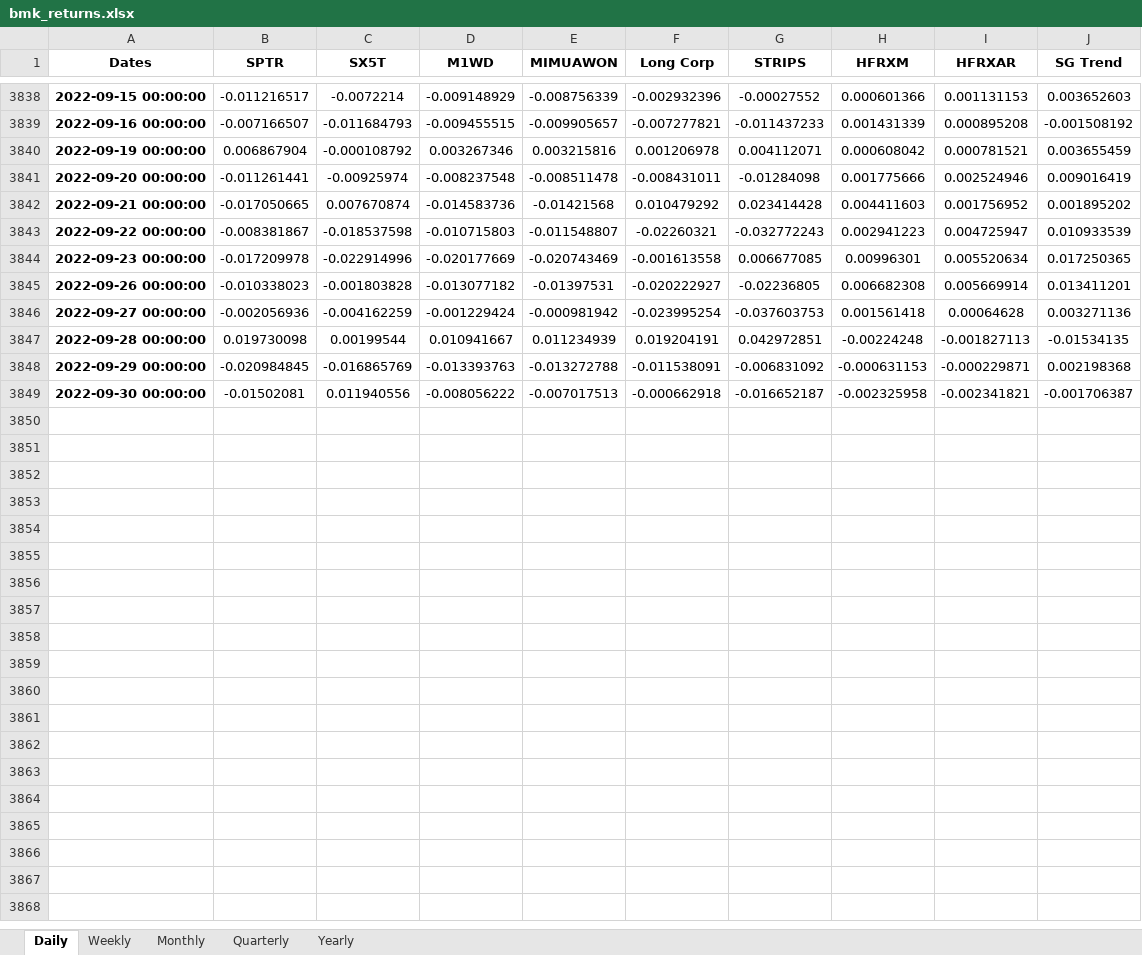
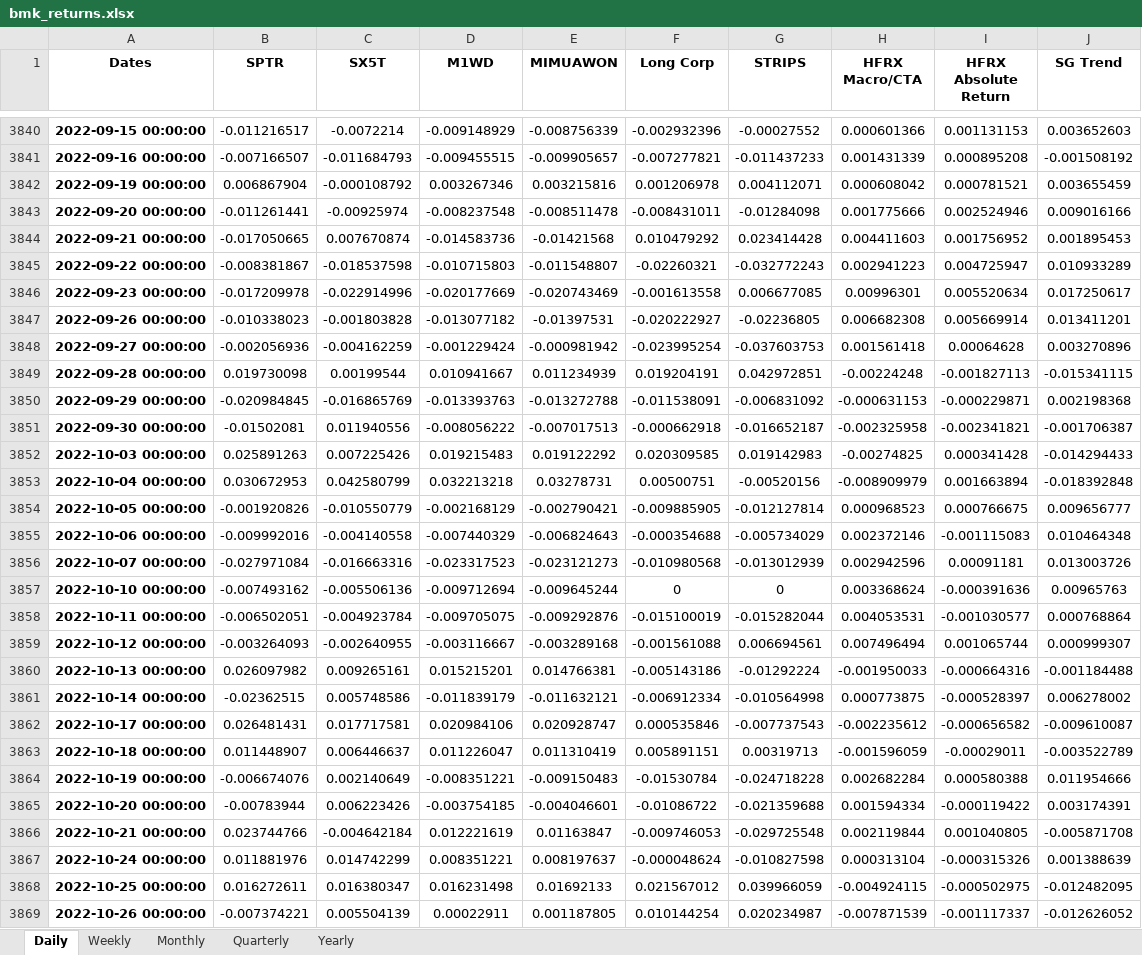
Before and after one commit to pforjoeUPS/RMP, an Excel workbook: EquityHedging/data/returns_data/bmk_returns.xlsx, sheet Daily, drawn as a sheet; only a part is shown, gaps mark what is left out; values as stored, in another font and other column widths than the file's, no borders; conditional formats not drawn; addresses are those after the commit; the diff covers the shown part only; the diff names each change by its address in the sheet, - before the commit and + after, or states it on an @@ line.

Commit message:
update returns data

```diff
--- a/EquityHedging/data/returns_data/bmk_returns.xlsx (sheet Daily)
+++ b/EquityHedging/data/returns_data/bmk_returns.xlsx (sheet Daily)
-H1: HFRXM
+H1: HFRX Macro/CTA
-I1: HFRXAR
+I1: HFRX Absolute Return
-J3843 (SG Trend): 0.009016419
+J3843 (SG Trend): 0.009016166
-J3844 (SG Trend): 0.001895202
+J3844 (SG Trend): 0.001895453
-J3845 (SG Trend): 0.010933539
+J3845 (SG Trend): 0.010933289
-J3846 (SG Trend): 0.017250365
+J3846 (SG Trend): 0.017250617
-J3848 (SG Trend): 0.003271136
+J3848 (SG Trend): 0.003270896
-J3849 (SG Trend): -0.01534135
+J3849 (SG Trend): -0.015341115
+row 3852: 2022-10-03 00:00:00 | 0.025891263 | 0.007225426 | 0.019215483 | 0.019122292 | 0.020309585 | 0.019142983 | -0.00274825 | 0.000341428 | -0.014294433
+row 3853: 2022-10-04 00:00:00 | 0.030672953 | 0.042580799 | 0.032213218 | 0.03278731 | 0.00500751 | -0.00520156 | -0.008909979 | 0.001663894 | -0.018392848
+row 3854: 2022-10-05 00:00:00 | -0.001920826 | -0.010550779 | -0.002168129 | -0.002790421 | -0.009885905 | -0.012127814 | 0.000968523 | 0.000766675 | 0.009656777
+row 3855: 2022-10-06 00:00:00 | -0.009992016 | -0.004140558 | -0.007440329 | -0.006824643 | -0.000354688 | -0.005734029 | 0.002372146 | -0.001115083 | 0.010464348
+row 3856: 2022-10-07 00:00:00 | -0.027971084 | -0.016663316 | -0.023317523 | -0.023121273 | -0.010980568 | -0.013012939 | 0.002942596 | 0.00091181 | 0.013003726
+row 3857: 2022-10-10 00:00:00 | -0.007493162 | -0.005506136 | -0.009712694 | -0.009645244 | 0 | 0 | 0.003368624 | -0.000391636 | 0.00965763
+row 3858: 2022-10-11 00:00:00 | -0.006502051 | -0.004923784 | -0.009705075 | -0.009292876 | -0.015100019 | -0.015282044 | 0.004053531 | -0.001030577 | 0.000768864
+row 3859: 2022-10-12 00:00:00 | -0.003264093 | -0.002640955 | -0.003116667 | -0.003289168 | -0.001561088 | 0.006694561 | 0.007496494 | 0.001065744 | 0.000999307
+row 3860: 2022-10-13 00:00:00 | 0.026097982 | 0.009265161 | 0.015215201 | 0.014766381 | -0.005143186 | -0.01292224 | -0.001950033 | -0.000664316 | -0.001184488
+row 3861: 2022-10-14 00:00:00 | -0.02362515 | 0.005748586 | -0.011839179 | -0.011632121 | -0.006912334 | -0.010564998 | 0.000773875 | -0.000528397 | 0.006278002
+row 3862: 2022-10-17 00:00:00 | 0.026481431 | 0.017717581 | 0.020984106 | 0.020928747 | 0.000535846 | -0.007737543 | -0.002235612 | -0.000656582 | -0.009610087
+row 3863: 2022-10-18 00:00:00 | 0.011448907 | 0.006446637 | 0.011226047 | 0.011310419 | 0.005891151 | 0.00319713 | -0.001596059 | -0.00029011 | -0.003522789
+row 3864: 2022-10-19 00:00:00 | -0.006674076 | 0.002140649 | -0.008351221 | -0.009150483 | -0.01530784 | -0.024718228 | 0.002682284 | 0.000580388 | 0.011954666
+row 3865: 2022-10-20 00:00:00 | -0.00783944 | 0.006223426 | -0.003754185 | -0.004046601 | -0.01086722 | -0.021359688 | 0.001594334 | -0.000119422 | 0.003174391
+row 3866: 2022-10-21 00:00:00 | 0.023744766 | -0.004642184 | 0.012221619 | 0.01163847 | -0.009746053 | -0.029725548 | 0.002119844 | 0.001040805 | -0.005871708
+row 3867: 2022-10-24 00:00:00 | 0.011881976 | 0.014742299 | 0.008351221 | 0.008197637 | -0.000048624 | -0.010827598 | 0.000313104 | -0.000315326 | 0.001388639
+row 3868: 2022-10-25 00:00:00 | 0.016272611 | 0.016380347 | 0.016231498 | 0.01692133 | 0.021567012 | 0.039966059 | -0.004924115 | -0.000502975 | -0.012482095
+row 3869: 2022-10-26 00:00:00 | -0.007374221 | 0.005504139 | 0.00022911 | 0.001187805 | 0.010144254 | 0.020234987 | -0.007871539 | -0.001117337 | -0.012626052
```
Also changed, not shown: 5 added rows and 89 edited cells elsewhere in this sheet, sheet Weekly, sheet Monthly, sheet Quarterly, sheet Yearly, EquityHedging/data/returns_data/liq_alts_bmks.xlsx, EquityHedging/data/returns_data/liq_alts_data.xlsx.
